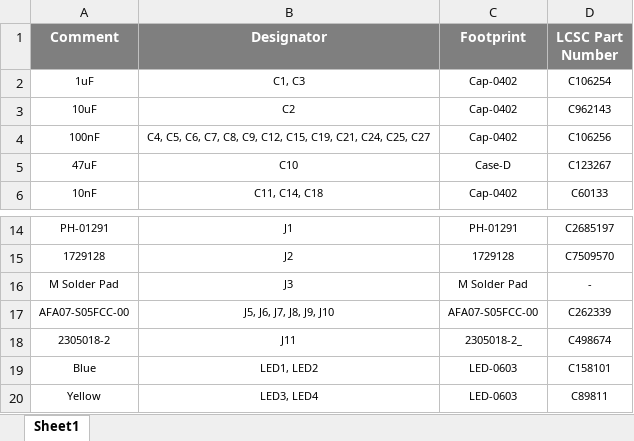
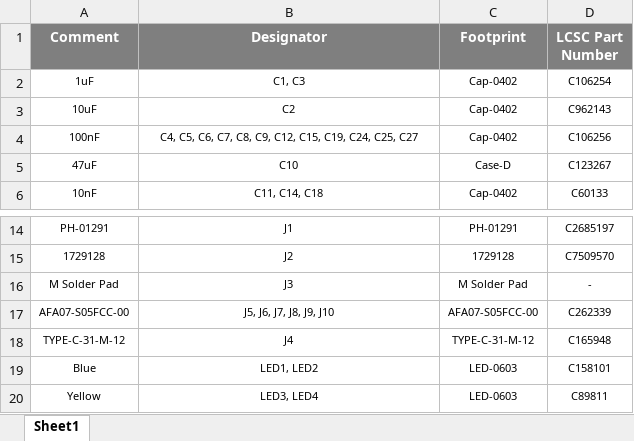
Before and after one commit to eSpark-Backup/manarharake-palmpcb, an Excel workbook: Design_Files/BOM/JLCPCB_BOM.xlsx, sheet Sheet1, drawn as a sheet; only a part is shown, gaps mark what is left out; values as stored, in another font and other column widths than the file's, no borders; removed rows and columns are numbered as before the commit, all else as after; the diff names each change by its address in the sheet, - before the commit and + after, or states it on an @@ line.

```diff
--- a/Design_Files/BOM/JLCPCB_BOM.xlsx (sheet Sheet1)
+++ b/Design_Files/BOM/JLCPCB_BOM.xlsx (sheet Sheet1)
-B4 (Designator): …C15, C19, C21, C24, C25,…
+B4 (Designator): …C15, C19, C24, C25,…
-row 18: 2305018-2 | J11 | 2305018-2_ | C498674
+row 18: TYPE-C-31-M-12 | J4 | TYPE-C-31-M-12 | C165948
```
Also changed, not shown: Design_Files/BOM/Client_BOM.xlsx, 10 other files.
